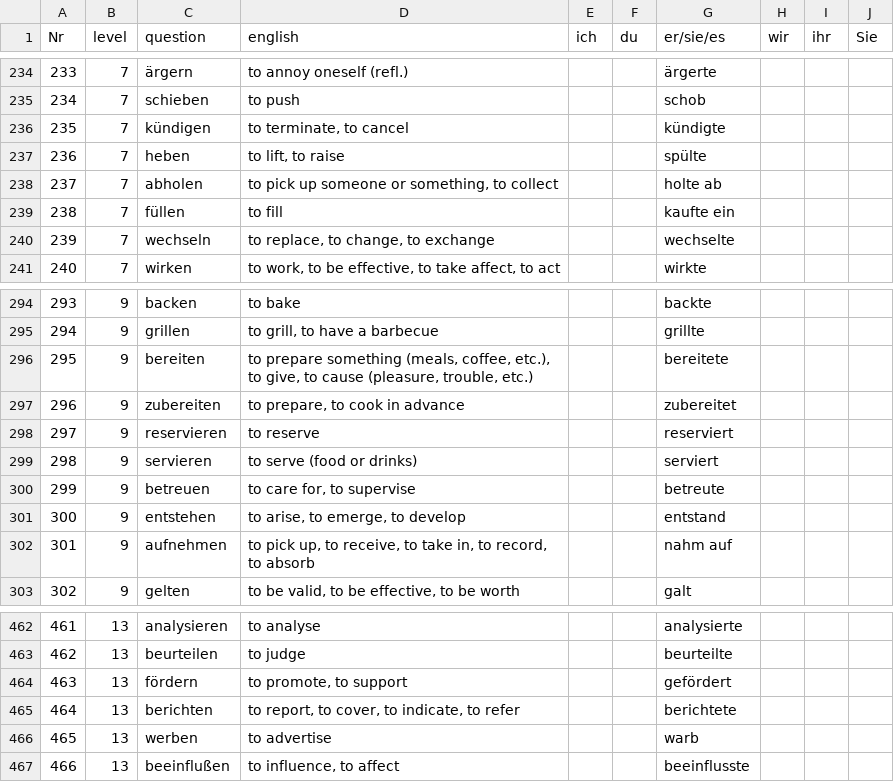
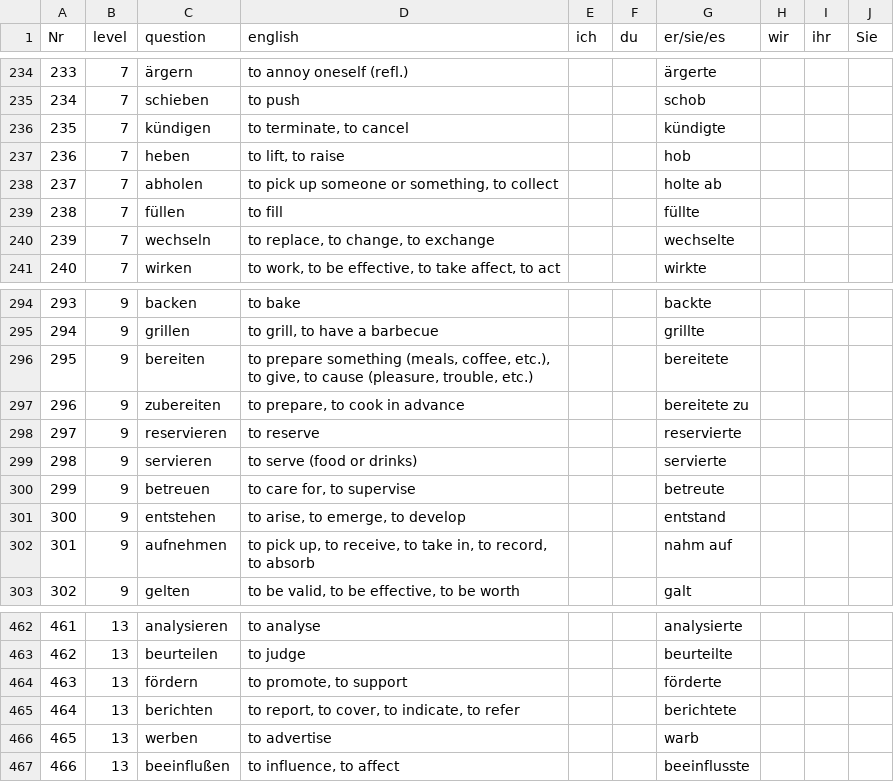
Before and after one commit to cbjcamus/Sievers-Study-Hall, a CSV file: datasets/praeteritum.csv, drawn as a sheet; only a part is shown, gaps mark what is left out; the diff covers the shown part only.

```diff
--- a/datasets/praeteritum.csv
+++ b/datasets/praeteritum.csv
@@ -236,5 +236,5 @@ Nr,level,question,english,ich,du,er/sie/es,wir,ihr,Sie
 235,7,kündigen,"to terminate, to cancel",,,kündigte,,,
-236,7,heben,"to lift, to raise",,,spülte,,,
+236,7,heben,"to lift, to raise",,,hob,,,
 237,7,abholen,"to pick up someone or something, to collect",,,holte ab,,,
-238,7,füllen,to fill,,,kaufte ein,,,
+238,7,füllen,to fill,,,füllte,,,
 239,7,wechseln,"to replace, to change, to exchange",,,wechselte,,,
@@ -296,5 +296,5 @@ Nr,level,question,english,ich,du,er/sie/es,wir,ihr,Sie
 295,9,bereiten,"to prepare something (meals, coffee, etc.), to give, to cause (pleasure, trouble, etc.)",,,bereitete,,,
-296,9,zubereiten,"to prepare, to cook in advance",,,zubereitet,,,
-297,9,reservieren,to reserve,,,reserviert,,,
-298,9,servieren,to serve (food or drinks),,,serviert,,,
+296,9,zubereiten,"to prepare, to cook in advance",,,bereitete zu,,,
+297,9,reservieren,to reserve,,,reservierte,,,
+298,9,servieren,to serve (food or drinks),,,servierte,,,
 299,9,betreuen,"to care for, to supervise",,,betreute,,,
@@ -463,3 +463,3 @@ Nr,level,question,english,ich,du,er/sie/es,wir,ihr,Sie
 462,13,beurteilen,to judge,,,beurteilte,,,
-463,13,fördern,"to promote, to support",,,gefördert,,,
+463,13,fördern,"to promote, to support",,,förderte,,,
 464,13,berichten,"to report, to cover, to indicate, to refer",,,berichtete,,,
```
Also changed, not shown: 24 edited cells elsewhere in this file, 1 other file.
